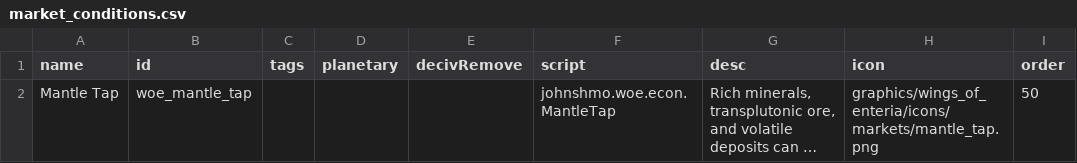
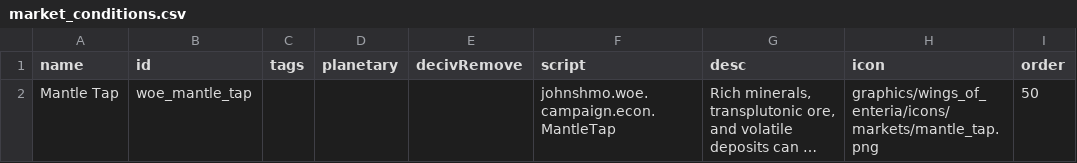
Before and after one commit to JohnShmo/Wings-Of-Enteria, a CSV file: data/campaign/market_conditions.csv, drawn as a sheet; long unchanged cells end in …; the diff names each change by its address in the sheet, - before the commit and + after, or states it on an @@ line.

```diff
--- a/data/campaign/market_conditions.csv
+++ b/data/campaign/market_conditions.csv
-F2 (script): johnshmo.woe.econ.MantleTap
+F2 (script): johnshmo.woe.campaign.econ.MantleTap
```
Also changed, not shown: data/campaign/abilities.csv, 28 other files.
